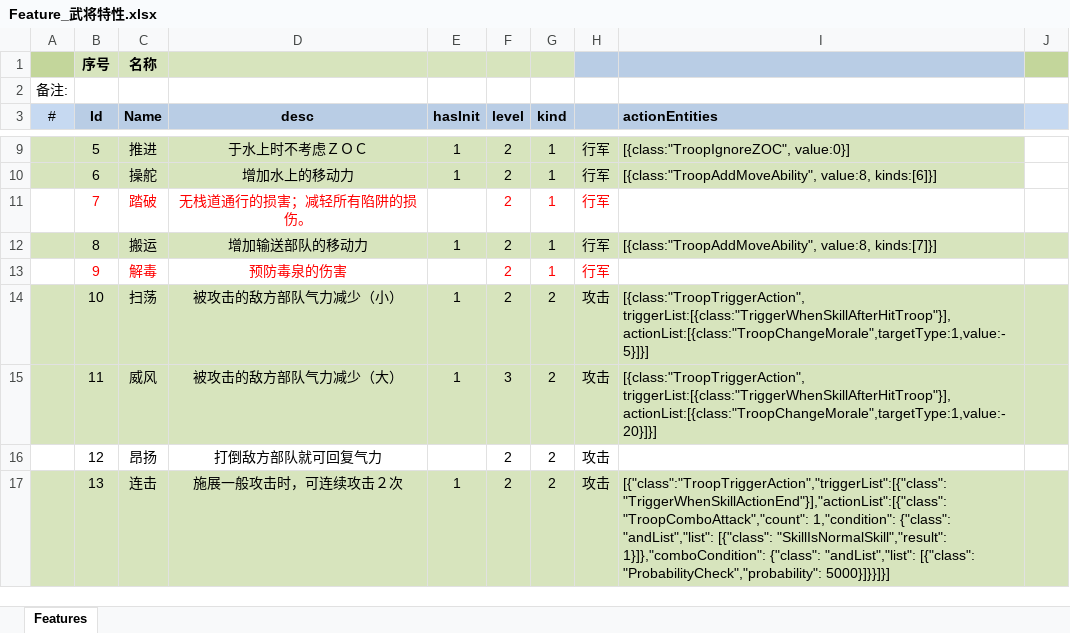
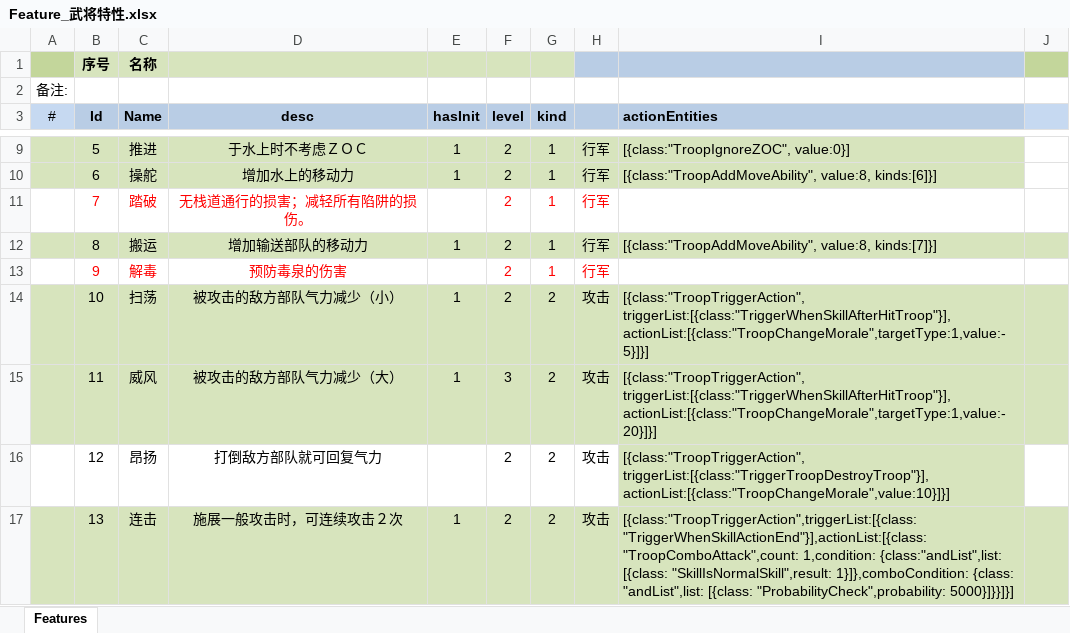
Before and after one commit to tankyc/sango_infinity, an Excel workbook: Data/Export/Common/Feature_武将特性.xlsx, sheet Features, drawn as a sheet; only a part is shown, gaps mark what is left out; values as stored, in another font and other column widths than the file's, no borders; the diff covers the shown part only; the diff names each change by its address in the sheet, - before the commit and + after, or states it on an @@ line.

```diff
--- a/Data/Export/Common/Feature_武将特性.xlsx (sheet Features)
+++ b/Data/Export/Common/Feature_武将特性.xlsx (sheet Features)
-I16 (actionEntities): (empty)
+I16 (actionEntities): [{class:"TroopTriggerAction", triggerList:[{class:"TriggerTroopDestroyTroop"}], actionList:[{class:"TroopChangeMorale",value:10}]}]
-I16 fill: none
+I16 fill: #D7E4BD
-I17 (actionEntities): [{"class":"TroopTriggerAction","triggerList":[{"class":"TriggerWhenSkillActionEnd"}],"actionList":[{"class": "TroopComboAttack","count": 1,"condition": {"class": "andList","list": [{"class": "SkillIsNormalSkill","result": 1}]},"comboCondition": {"class": "andList","list": [{"class": "ProbabilityCheck","probability": 5000}]}}]}]
+I17 (actionEntities): [{class:"TroopTriggerAction",triggerList:[{class:"TriggerWhenSkillActionEnd"}],actionList:[{class: "TroopComboAttack",count: 1,condition: {class:"andList",list: [{class: "SkillIsNormalSkill",result: 1}]},comboCondition: {class: "andList",list: [{class: "ProbabilityCheck",probability: 5000}]}}]}]
```
Also changed, not shown: 8 edited cells and cell formats elsewhere in this sheet, 29 other files.
